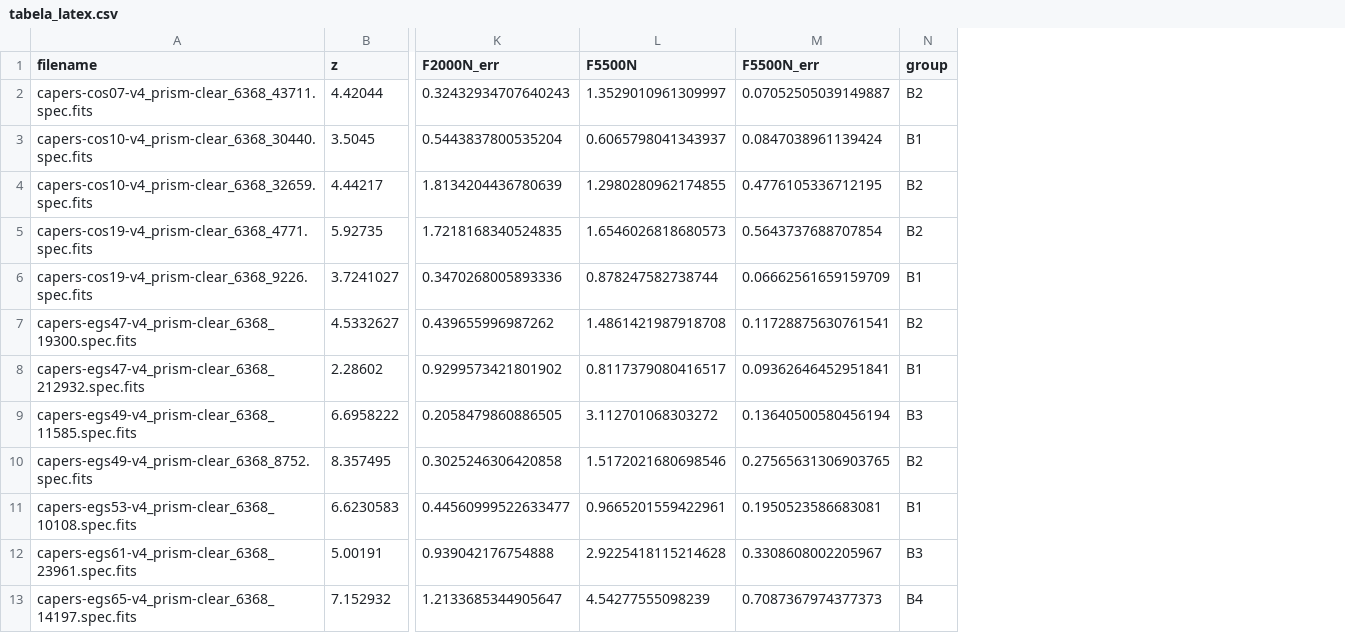
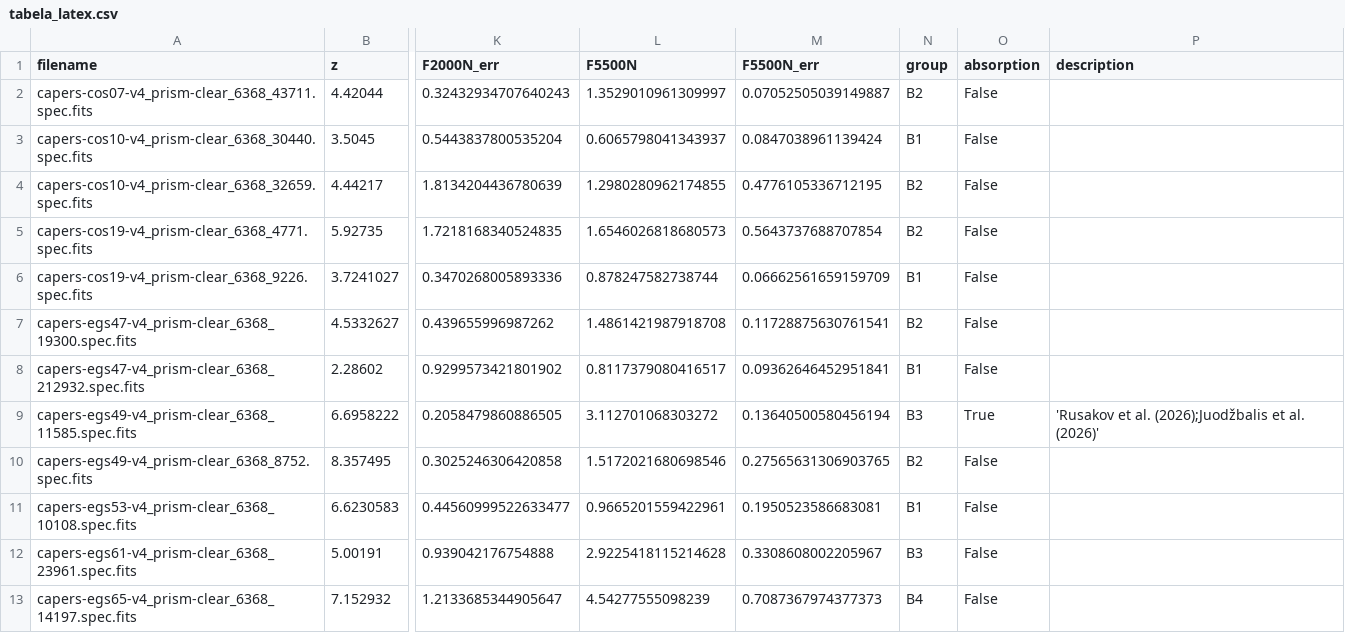
Before and after one commit to brunalcaraujo/LRDs, a CSV file: tabela_latex.csv, drawn as a sheet; only a part is shown, gaps mark what is left out; the diff names each change by its address in the sheet, - before the commit and + after, or states it on an @@ line.

Commit message:
atualizando gráficos e tabela

```diff
--- a/tabela_latex.csv
+++ b/tabela_latex.csv
+column O (absorption), rows 2-13: False | False | False | False | False | False | False | True | False | False | False | False
+column P (description), row 9: 'Rusakov et al. (2026);Juodžbalis et al. (2026)'
```
Also changed, not shown: absorption.csv, 8 other files.
